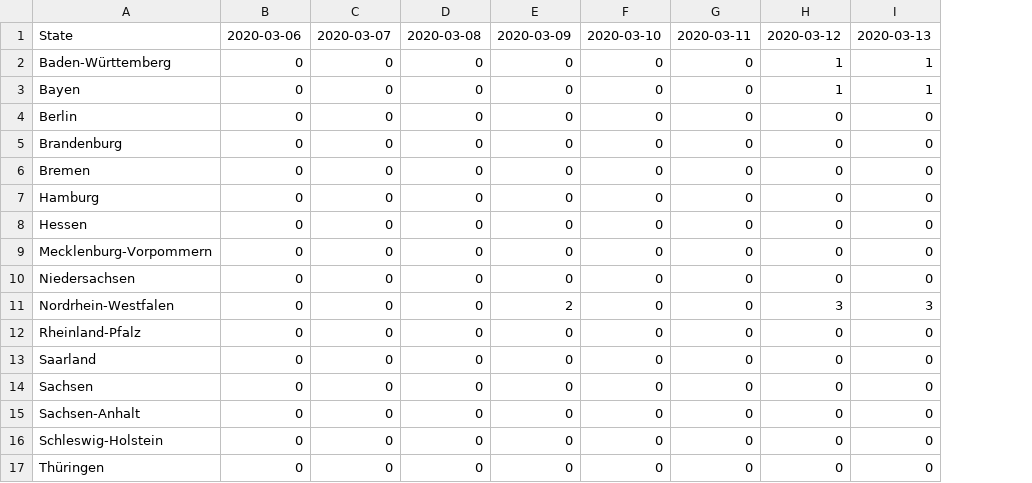
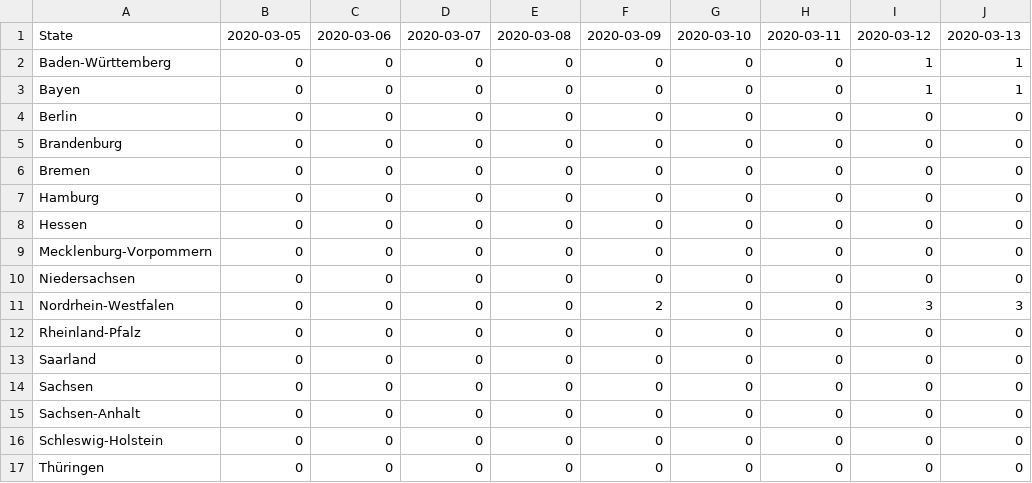
Before and after one commit to micgro42/COVID-19-DE, a CSV file: time_series/time-series-_19-covid-Deaths.csv, drawn as a sheet; only a part is shown; the diff names each change by its address in the sheet, - before the commit and + after, or states it on an @@ line.

```diff
--- a/time_series/time-series-_19-covid-Deaths.csv
+++ b/time_series/time-series-_19-covid-Deaths.csv
+column H, rows 1-17: 2020-03-11 | 0 | 0 | 0 | 0 | 0 | 0 | 0 | 0 | 0 | 0 | 0 | 0 | 0 | 0 | 0 | 0
-B1: 2020-03-06
+B1: 2020-03-05
-C1: 2020-03-07
+C1: 2020-03-06
-D1: 2020-03-08
+D1: 2020-03-07
-E1: 2020-03-09
+E1: 2020-03-08
-F1: 2020-03-10
+F1: 2020-03-09
-G1: 2020-03-11
+G1: 2020-03-10
-E11: 2
+E11: 0
-F11: 0
+F11: 2
```
Also changed, not shown: time_series/time-series-_19-covid-Confirmed.csv, 1 other file.
